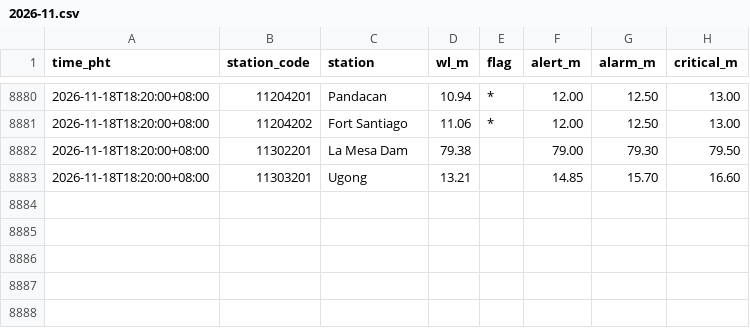
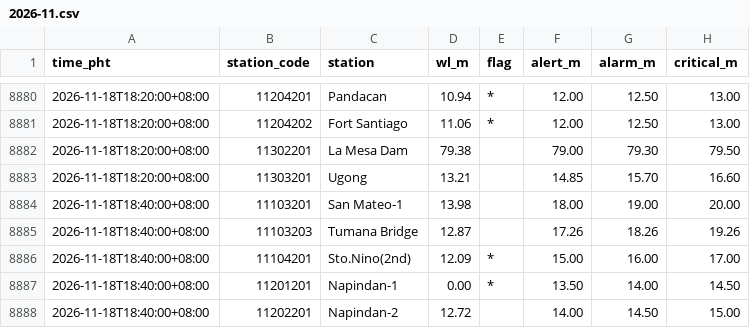
Before and after one commit to krystasis/ph-hazards, a CSV file: data/river_levels/2026-11.csv, drawn as a sheet; only a part is shown, gaps mark what is left out; the diff names each change by its address in the sheet, - before the commit and + after, or states it on an @@ line.

```diff
--- a/data/river_levels/2026-11.csv
+++ b/data/river_levels/2026-11.csv
+row 8884: 2026-11-18T18:40:00+08:00 | 11103201 | San Mateo-1 | 13.98 |  | 18.00 | 19.00 | 20.00
+row 8885: 2026-11-18T18:40:00+08:00 | 11103203 | Tumana Bridge | 12.87 |  | 17.26 | 18.26 | 19.26
+row 8886: 2026-11-18T18:40:00+08:00 | 11104201 | Sto.Nino(2nd) | 12.09 | * | 15.00 | 16.00 | 17.00
+row 8887: 2026-11-18T18:40:00+08:00 | 11201201 | Napindan-1 | 0.00 | * | 13.50 | 14.00 | 14.50
+row 8888: 2026-11-18T18:40:00+08:00 | 11202201 | Napindan-2 | 12.72 |  | 14.00 | 14.50 | 15.00
```
Also changed, not shown: data/earthquakes/2026-11.csv, 4 other files.
